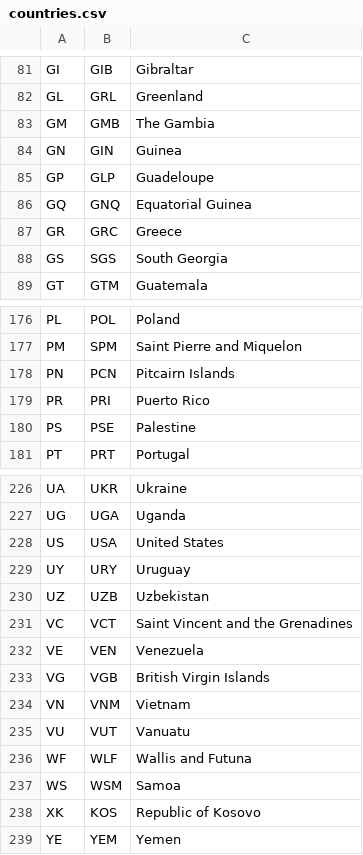
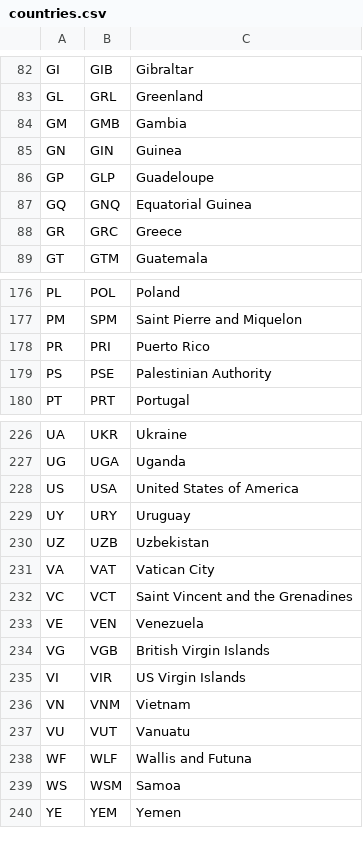
Before and after one commit to boxdice/phone_helper, a CSV file: data/countries.csv, drawn as a sheet; only a part is shown, gaps mark what is left out; the diff covers the shown part only.

Commit message:
Updated countries.csv

```diff
--- a/data/countries.csv
+++ b/data/countries.csv
@@ -82,3 +83,3 @@ GI,GIB,Gibraltar
 GL,GRL,Greenland
-GM,GMB,The Gambia
+GM,GMB,Gambia
 GN,GIN,Guinea
@@ -87,3 +88,2 @@ GQ,GNQ,Equatorial Guinea
 GR,GRC,Greece
-GS,SGS,South Georgia
 GT,GTM,Guatemala
@@ -177,5 +177,4 @@ PL,POL,Poland
 PM,SPM,Saint Pierre and Miquelon
-PN,PCN,Pitcairn Islands
 PR,PRI,Puerto Rico
-PS,PSE,Palestine
+PS,PSE,Palestinian Authority
 PT,PRT,Portugal
@@ -227,5 +227,6 @@ UA,UKR,Ukraine
 UG,UGA,Uganda
-US,USA,United States
+US,USA,United States of America
 UY,URY,Uruguay
 UZ,UZB,Uzbekistan
+VA,VAT,Vatican City
 VC,VCT,Saint Vincent and the Grenadines
@@ -233,2 +234,3 @@ VE,VEN,Venezuela
 VG,VGB,British Virgin Islands
+VI,VIR,US Virgin Islands
 VN,VNM,Vietnam
@@ -237,3 +239,2 @@ WF,WLF,Wallis and Futuna
 WS,WSM,Samoa
-XK,KOS,Republic of Kosovo
 YE,YEM,Yemen
```
Also changed, not shown: 2 added rows and 11 edited cells elsewhere in this file.
